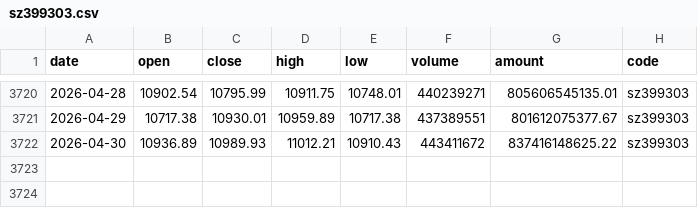
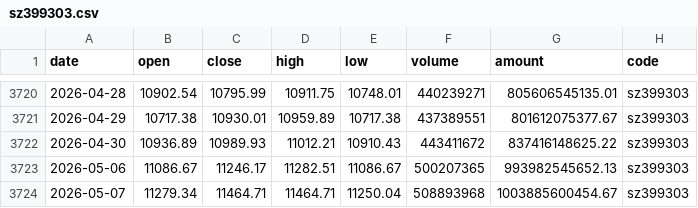
Before and after one commit to chenzt2020/quant, a CSV file: data/index/sz399303.csv, drawn as a sheet; only a part is shown, gaps mark what is left out.

```diff
--- a/data/index/sz399303.csv
+++ b/data/index/sz399303.csv
@@ -3722 +3722,3 @@ date,open,close,high,low,volume,amount,code
 2026-04-30,10936.89,10989.93,11012.21,10910.43,443411672,837416148625.22,sz399303
+2026-05-06,11086.67,11246.17,11282.51,11086.67,500207365,993982545652.13,sz399303
+2026-05-07,11279.34,11464.71,11464.71,11250.04,508893968,1003885600454.67,sz399303
```
Also changed, not shown: data/index/sh000001.csv, data/index/sh000852.csv, 8 other files.
